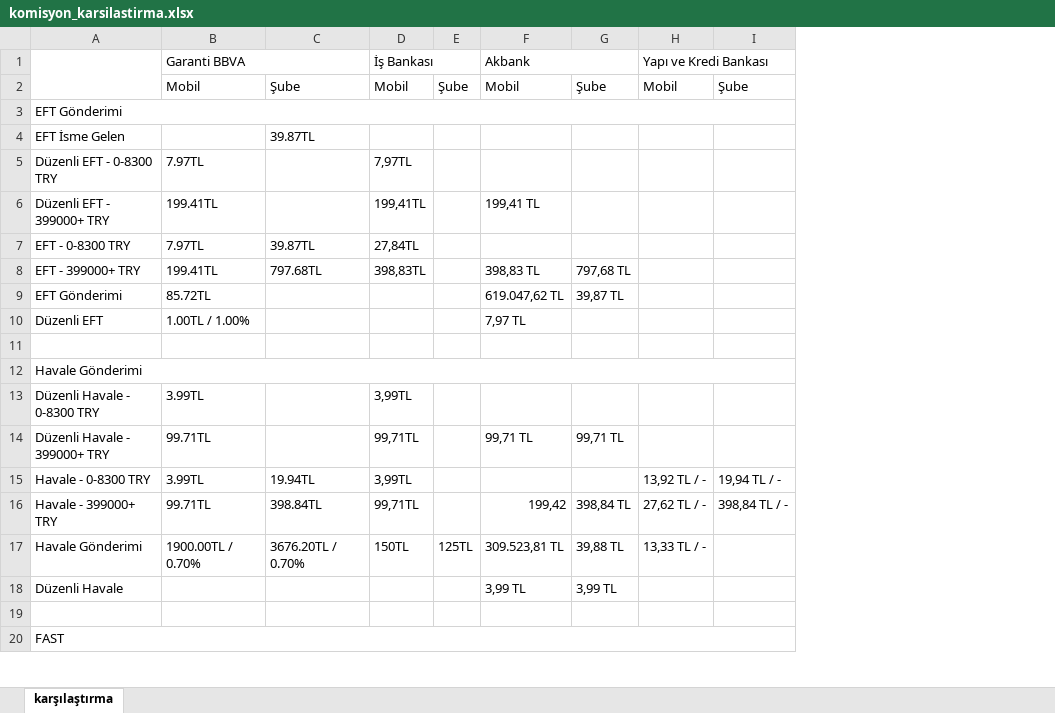
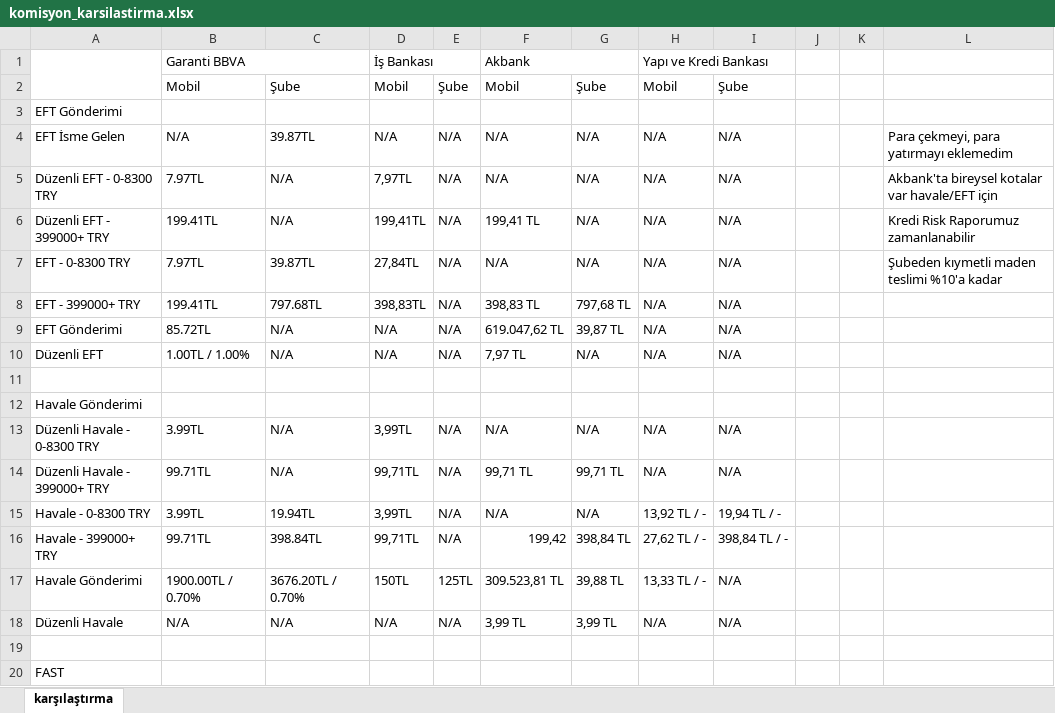
Before and after one commit to ozgeyamc/banka_komisyon_karsilastirma, an Excel workbook: komisyon_karsilastirma.xlsx, sheet karşılaştırma, drawn as a sheet; only a part is shown; values as stored, in another font and other column widths than the file's, no cell formats; removed rows and columns are numbered as before the commit, all else as after; the diff covers the shown part only; the diff names each change by its address in the sheet, - before the commit and + after, or states it on an @@ line.

```diff
--- a/komisyon_karsilastirma.xlsx (sheet karşılaştırma)
+++ b/komisyon_karsilastirma.xlsx (sheet karşılaştırma)
-column E, row 2: Şube; row 17: 125TL
+column E, row 2: Şube; rows 5-18: N/A | N/A | N/A | N/A | N/A | N/A |  |  | N/A | N/A | N/A | N/A | 125TL | N/A
+column J, empty
+column K, empty
+column L, rows 5-7: Akbank'ta bireysel kotalar var havale/EFT için | Kredi Risk Raporumuz zamanlanabilir | Şubeden kıymetli maden teslimi %10'a kadar
-A3:I3 merged
-row 4: EFT İsme Gelen |  | 39.87TL
+row 4: EFT İsme Gelen | N/A | 39.87TL | N/A | N/A | N/A | N/A | N/A | N/A |  |  | Para çekmeyi, para yatırmayı eklemedim
-C5:C6: (empty)
+C5:C6: N/A
-F5: (empty)
+F5: N/A
-G5:G7: (empty)
+G5:G7: N/A
-H5:H10: (empty)
+H5:H10: N/A
-I5:I10: (empty)
+I5:I10: N/A
-F7: (empty)
+F7: N/A
-C9:C10: (empty)
+C9:C10: N/A
-D9:D10: (empty)
+D9:D10: N/A
-G10: (empty)
+G10: N/A
-A12:I12 merged
-C13:C14: (empty)
+C13:C14: N/A
-F13: (empty)
+F13: N/A
-G13: (empty)
+G13: N/A
-H13:H14: (empty)
+H13:H14: N/A
-I13:I14: (empty)
+I13:I14: N/A
-F15: (empty)
+F15: N/A
-G15: (empty)
+G15: N/A
-I17:I18: (empty)
+I17:I18: N/A
-B18: (empty)
+B18: N/A
-C18: (empty)
+C18: N/A
-D18: (empty)
+D18: N/A
-H18: (empty)
+H18: N/A
-A20:I20 merged
```
Also changed, not shown: 11 added rows, 11 removed rows, 122 edited cells and merged cells elsewhere in this sheet, cell formats.
